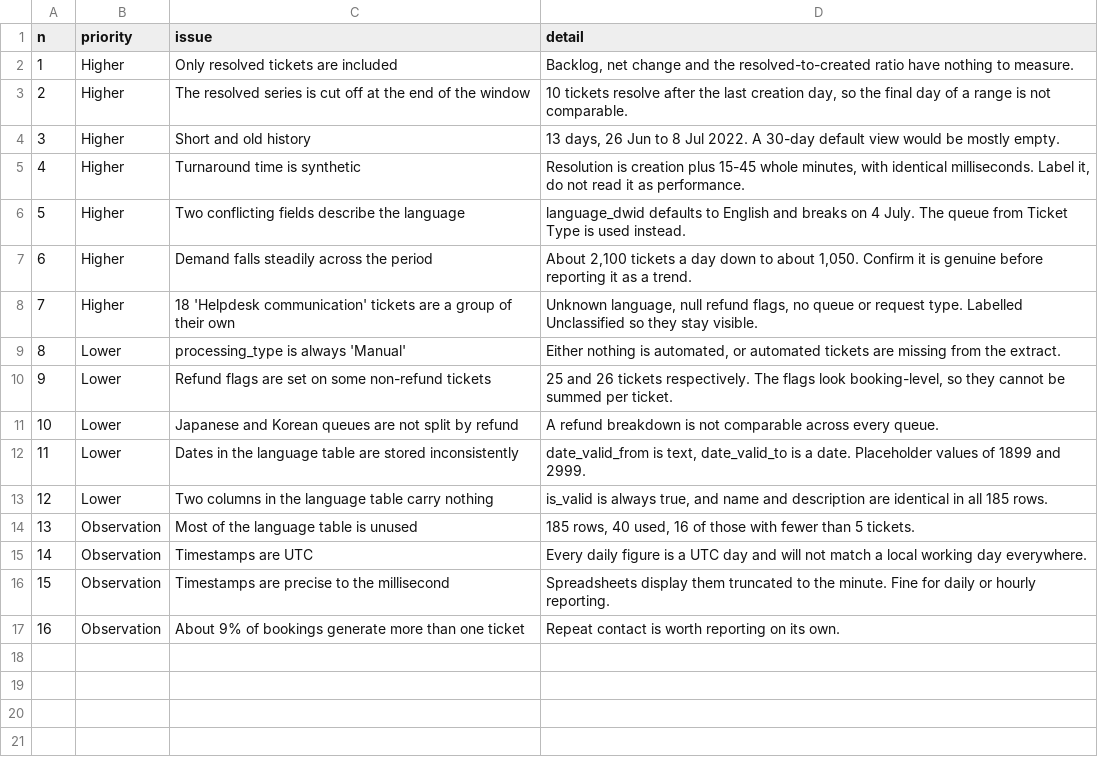
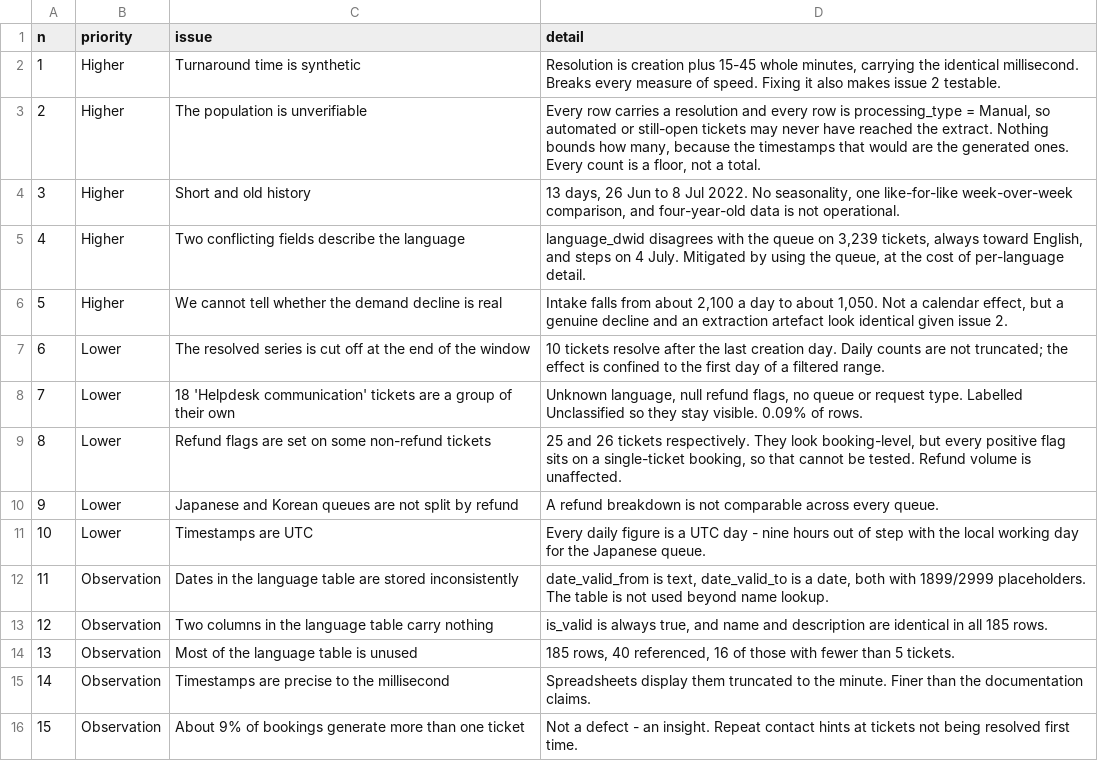
Before and after one commit to IgnacioMB/helpdesk-operations-dashboard, a CSV file: data/clean/data_quality_issues.csv, drawn as a sheet; removed rows and columns are numbered as before the commit, all else as after; the diff names each change by its address in the sheet, - before the commit and + after, or states it on an @@ line.

```diff
--- a/data/clean/data_quality_issues.csv
+++ b/data/clean/data_quality_issues.csv
-C2 (issue): Only resolved tickets are included
+C2 (issue): Turnaround time is synthetic
-D2 (detail): Backlog, net change and the resolved-to-created ratio have nothing to measure.
+D2 (detail): Resolution is creation plus 15-45 whole minutes, carrying the identical millisecond. Breaks every measure of speed. Fixing it also makes issue 2 testable.
-C3 (issue): The resolved series is cut off at the end of the window
+C3 (issue): The population is unverifiable
-D3 (detail): 10 tickets resolve after the last creation day, so the final day of a range is not comparable.
+D3 (detail): Every row carries a resolution and every row is processing_type = Manual, so automated or still-open tickets may never have reached the extract. Nothing bounds how many, because the timestamps that would are the generated ones. Every count is a floor, not a total.
-D4 (detail): …Jul 2022. A 30-day default view would be mostly empty.
+D4 (detail): …Jul 2022. No seasonality, one like-for-like week-over-week comparison, and four-year-old data is not operational.
-row 5: 4 | Higher | Turnaround time is synthetic | Resolution is creation plus 15-45 whole minutes, with identical milliseconds. Label it, do not read it as performance.
@@ column A (n) renumbered from row 5 down @@
-D5 (detail): language_dwid defaults to English and breaks on 4 July. The queue from Ticket Type is used instead.
+D5 (detail): language_dwid disagrees with the queue on 3,239 tickets, always toward English, and steps on 4 July. Mitigated by using the queue, at the cost of per-language detail.
-C6 (issue): Demand falls steadily across the period
+C6 (issue): We cannot tell whether the demand decline is real
-D6 (detail): About 2,100 tickets a day down to about 1,050. Confirm it is genuine before reporting it as a trend.
+D6 (detail): Intake falls from about 2,100 a day to about 1,050. Not a calendar effect, but a genuine decline and an extraction artefact look identical given issue 2.
+row 7: 6 | Lower | The resolved series is cut off at the end of the window | 10 tickets resolve after the last creation day. Daily counts are not truncated; the effect is confined to the first day of a filtered range.
-B8 (priority): Higher
+B8 (priority): Lower
-D8 (detail): …stay visible.
+D8 (detail): …stay visible. 0.09% of rows.
-row 9: 8 | Lower | processing_type is always 'Manual' | Either nothing is automated, or automated tickets are missing from the extract.
-D9 (detail): …tickets respectively. The flags look booking-level, so they cannot be summed per ticket.
+D9 (detail): …tickets respectively. They look booking-level, but every positive flag sits on a single-ticket booking, so that cannot be tested. Refund volume is unaffected.
+row 11: 10 | Lower | Timestamps are UTC | Every daily figure is a UTC day - nine hours out of step with the local working day for the Japanese queue.
-B12:B13 (priority): Lower
+B12:B13 (priority): Observation
-D12 (detail): …is a date. Placeholder values of 1899 and 2999.
+D12 (detail): …is a date, both with 1899/2999 placeholders. The table is not used beyond name lookup.
-D14 (detail): …rows, 40 used, 16 of…
+D14 (detail): …rows, 40 referenced, 16 of…
-row 15: 14 | Observation | Timestamps are UTC | Every daily figure is a UTC day and will not match a local working day everywhere.
-D15 (detail): …the minute. Fine for daily or hourly reporting.
+D15 (detail): …the minute. Finer than the documentation claims.
-D16 (detail): Repeat contact is worth reporting on its own.
+D16 (detail): Not a defect - an insight. Repeat contact hints at tickets not being resolved first time.
```
Also changed, not shown: 5 other files.
